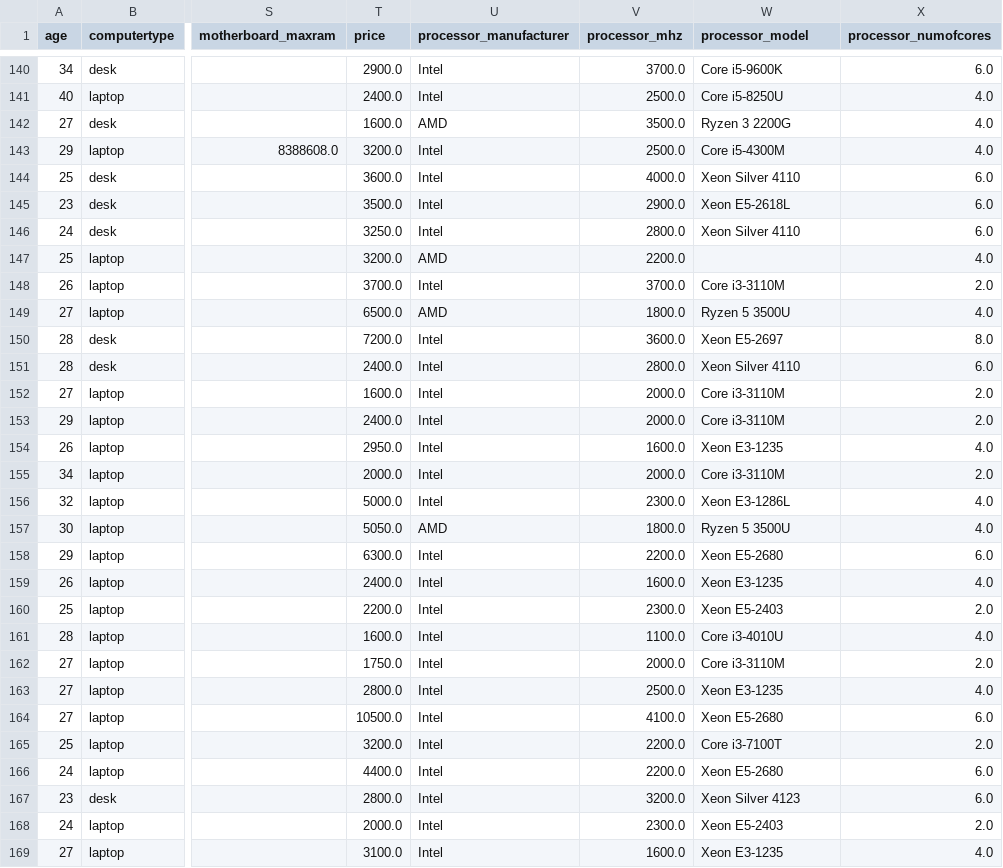
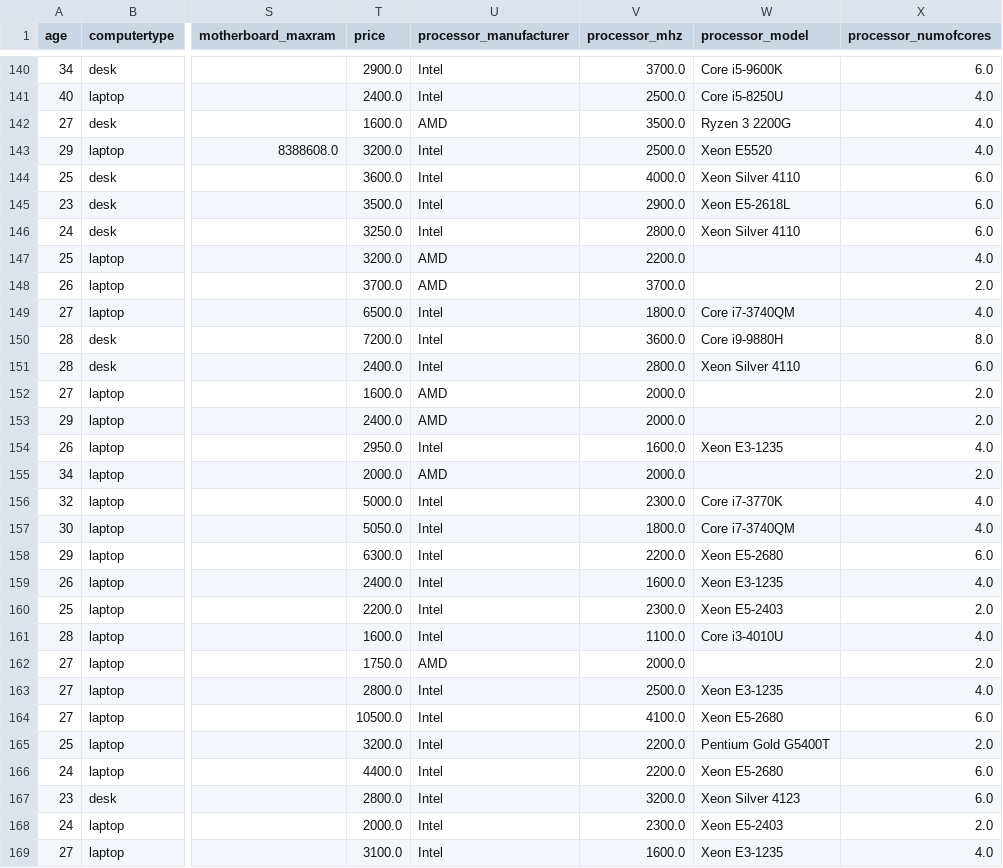
Before and after one commit to baruchiro/HWRecommendation-WebAPI, a CSV file: DataPreparing/data/fake-data-out.csv, drawn as a sheet; only a part is shown, gaps mark what is left out; the diff covers the shown part only; the diff names each change by its address in the sheet, - before the commit and + after, or states it on an @@ line.

Commit message:
Refresh from web

```diff
--- a/DataPreparing/data/fake-data-out.csv
+++ b/DataPreparing/data/fake-data-out.csv
-W143 (processor_model): Core i5-4300M
+W143 (processor_model): Xeon E5520
-U148 (processor_manufacturer): Intel
+U148 (processor_manufacturer): AMD
-W148 (processor_model): Core i3-3110M
+W148 (processor_model): (empty)
-U149 (processor_manufacturer): AMD
+U149 (processor_manufacturer): Intel
-W149 (processor_model): Ryzen 5 3500U
+W149 (processor_model): Core i7-3740QM
-W150 (processor_model): Xeon E5-2697
+W150 (processor_model): Core i9-9880H
-U152:U153 (processor_manufacturer): Intel
+U152:U153 (processor_manufacturer): AMD
-W152:W153 (processor_model): Core i3-3110M
+W152:W153 (processor_model): (empty)
-U155 (processor_manufacturer): Intel
+U155 (processor_manufacturer): AMD
-W155 (processor_model): Core i3-3110M
+W155 (processor_model): (empty)
-W156 (processor_model): Xeon E3-1286L
+W156 (processor_model): Core i7-3770K
-U157 (processor_manufacturer): AMD
+U157 (processor_manufacturer): Intel
-W157 (processor_model): Ryzen 5 3500U
+W157 (processor_model): Core i7-3740QM
-U162 (processor_manufacturer): Intel
+U162 (processor_manufacturer): AMD
-W162 (processor_model): Core i3-3110M
+W162 (processor_model): (empty)
-W165 (processor_model): Core i3-7100T
+W165 (processor_model): Pentium Gold G5400T
```
Also changed, not shown: 163 edited cells elsewhere in this file.
